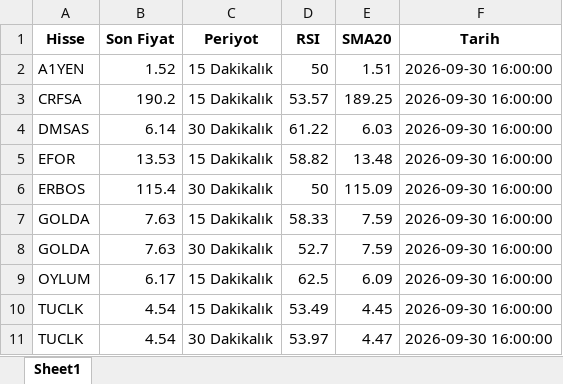
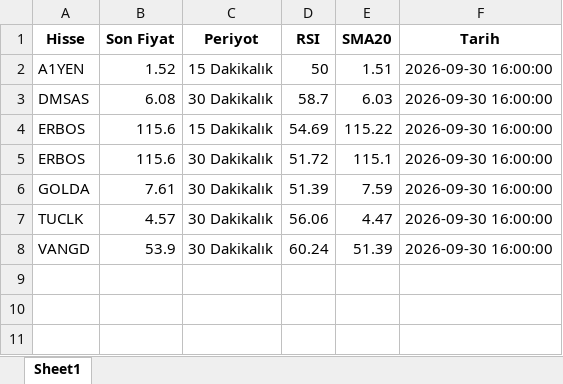
Before and after one commit to yldrmserkam-commits/bist-oto-tarama, an Excel workbook: Yeni_Strateji_15m_30m_Sonuclari.xlsx, sheet Sheet1, drawn as a sheet; values as stored, in another font and other column widths than the file's, no borders; removed rows and columns are numbered as before the commit, all else as after; the diff names each change by its address in the sheet, - before the commit and + after, or states it on an @@ line.

```diff
--- a/Yeni_Strateji_15m_30m_Sonuclari.xlsx (sheet Sheet1)
+++ b/Yeni_Strateji_15m_30m_Sonuclari.xlsx (sheet Sheet1)
-row 3: CRFSA | 190.2 | 15 Dakikalık | 53.57 | 189.25 | 2026-09-30 16:00:00
-B3 (Son Fiyat): 6.14
+B3 (Son Fiyat): 6.08
-D3 (RSI): 61.22
+D3 (RSI): 58.7
-row 5: EFOR | 13.53 | 15 Dakikalık | 58.82 | 13.48 | 2026-09-30 16:00:00
+row 4: ERBOS | 115.6 | 15 Dakikalık | 54.69 | 115.22 | 2026-09-30 16:00:00
-B5 (Son Fiyat): 115.4
+B5 (Son Fiyat): 115.6
-D5 (RSI): 50
+D5 (RSI): 51.72
-E5 (SMA20): 115.09
+E5 (SMA20): 115.1
-row 7: GOLDA | 7.63 | 15 Dakikalık | 58.33 | 7.59 | 2026-09-30 16:00:00
-B6 (Son Fiyat): 7.63
+B6 (Son Fiyat): 7.61
-D6 (RSI): 52.7
+D6 (RSI): 51.39
-row 9: OYLUM | 6.17 | 15 Dakikalık | 62.5 | 6.09 | 2026-09-30 16:00:00
-row 10: TUCLK | 4.54 | 15 Dakikalık | 53.49 | 4.45 | 2026-09-30 16:00:00
-B7 (Son Fiyat): 4.54
+B7 (Son Fiyat): 4.57
-D7 (RSI): 53.97
+D7 (RSI): 56.06
+row 8: VANGD | 53.9 | 30 Dakikalık | 60.24 | 51.39 | 2026-09-30 16:00:00
```
Also changed, not shown: 1 other file.
